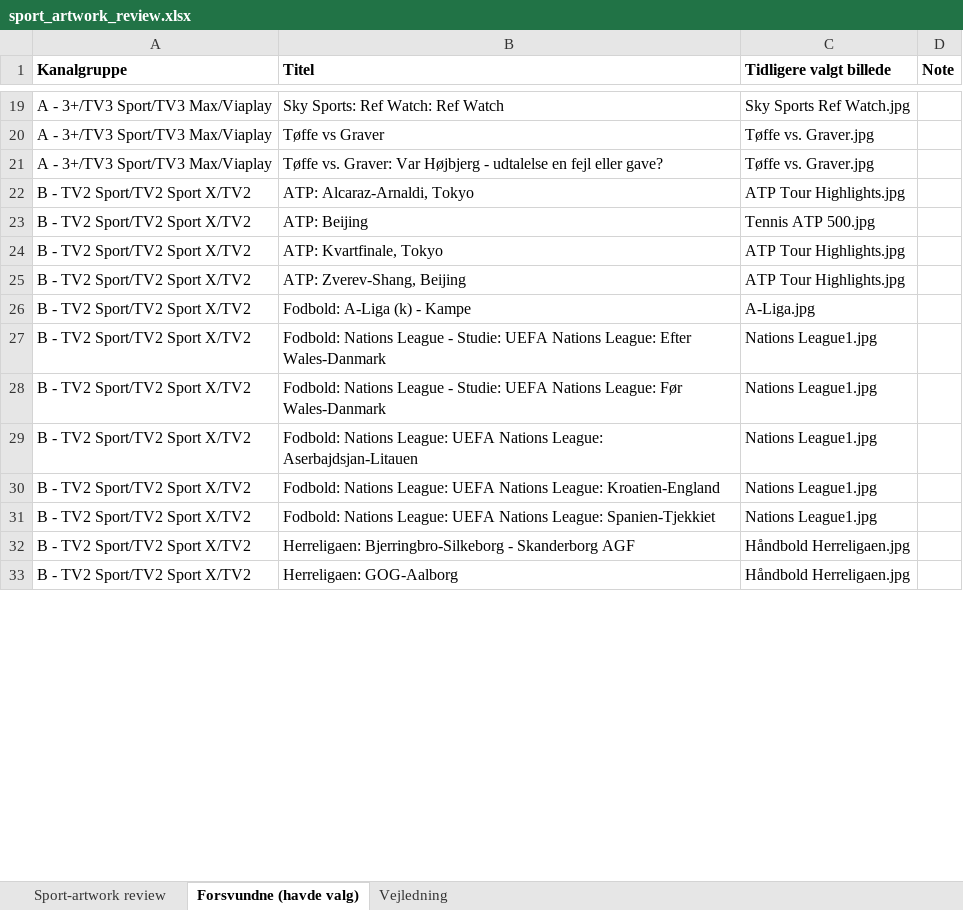
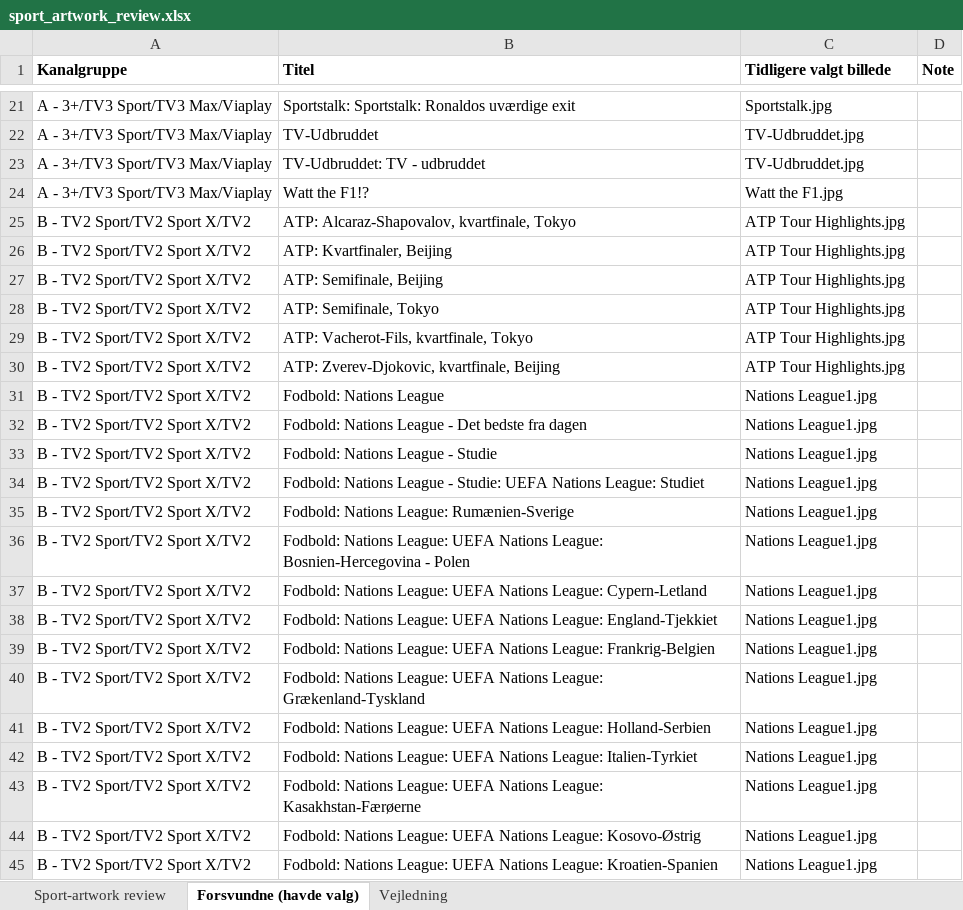
Before and after one commit to flanaganz/epgoal, an Excel workbook: data/sport_artwork_review.xlsx, sheet Forsvundne (havde valg), drawn as a sheet; only a part is shown, gaps mark what is left out; values as stored, in another font and other column widths than the file's, no borders; removed rows and columns are numbered as before the commit, all else as after; the diff covers the shown part only; the diff names each change by its address in the sheet, - before the commit and + after, or states it on an @@ line.

```diff
--- a/data/sport_artwork_review.xlsx (sheet Forsvundne (havde valg))
+++ b/data/sport_artwork_review.xlsx (sheet Forsvundne (havde valg))
-B21 (Titel): Sky Sports: Ref Watch: Ref Watch
+B21 (Titel): Sportstalk: Sportstalk: Ronaldos uværdige exit
-C21 (Tidligere valgt billede): Sky Sports Ref Watch.jpg
+C21 (Tidligere valgt billede): Sportstalk.jpg
-row 20: A - 3+/TV3 Sport/TV3 Max/Viaplay | Tøffe vs Graver | Tøffe vs. Graver.jpg
-row 21: A - 3+/TV3 Sport/TV3 Max/Viaplay | Tøffe vs. Graver: Var Højbjerg - udtalelse en fejl eller gave? | Tøffe vs. Graver.jpg
+row 22: A - 3+/TV3 Sport/TV3 Max/Viaplay | TV-Udbruddet | TV-Udbruddet.jpg
+row 23: A - 3+/TV3 Sport/TV3 Max/Viaplay | TV-Udbruddet: TV - udbruddet | TV-Udbruddet.jpg
+row 24: A - 3+/TV3 Sport/TV3 Max/Viaplay | Watt the F1!? | Watt the F1.jpg
-B25 (Titel): ATP: Alcaraz-Arnaldi, Tokyo
+B25 (Titel): ATP: Alcaraz-Shapovalov, kvartfinale, Tokyo
+row 26: B - TV2 Sport/TV2 Sport X/TV2 | ATP: Kvartfinaler, Beijing | ATP Tour Highlights.jpg
-B27 (Titel): ATP: Beijing
+B27 (Titel): ATP: Semifinale, Beijing
-C27 (Tidligere valgt billede): Tennis ATP 500.jpg
+C27 (Tidligere valgt billede): ATP Tour Highlights.jpg
-B28 (Titel): ATP: Kvartfinale, Tokyo
+B28 (Titel): ATP: Semifinale, Tokyo
+row 29: B - TV2 Sport/TV2 Sport X/TV2 | ATP: Vacherot-Fils, kvartfinale, Tokyo | ATP Tour Highlights.jpg
-B30 (Titel): ATP: Zverev-Shang, Beijing
+B30 (Titel): ATP: Zverev-Djokovic, kvartfinale, Beijing
+row 31: B - TV2 Sport/TV2 Sport X/TV2 | Fodbold: Nations League | Nations League1.jpg
+row 32: B - TV2 Sport/TV2 Sport X/TV2 | Fodbold: Nations League - Det bedste fra dagen | Nations League1.jpg
-B33 (Titel): Fodbold: A-Liga (k) - Kampe
+B33 (Titel): Fodbold: Nations League - Studie
-C33 (Tidligere valgt billede): A-Liga.jpg
+C33 (Tidligere valgt billede): Nations League1.jpg
-B34 (Titel): …Nations League: Efter Wales-Danmark
+B34 (Titel): …Nations League: Studiet
+row 35: B - TV2 Sport/TV2 Sport X/TV2 | Fodbold: Nations League: Rumænien-Sverige | Nations League1.jpg
+row 36: B - TV2 Sport/TV2 Sport X/TV2 | Fodbold: Nations League: UEFA Nations League: Bosnien-Hercegovina - Polen | Nations League1.jpg
-B37 (Titel): Fodbold: Nations League - Studie: UEFA Nations League: Før Wales-Danmark
+B37 (Titel): Fodbold: Nations League: UEFA Nations League: Cypern-Letland
-B38 (Titel): …Nations League: Aserbajdsjan-Litauen
+B38 (Titel): …Nations League: England-Tjekkiet
+row 39: B - TV2 Sport/TV2 Sport X/TV2 | Fodbold: Nations League: UEFA Nations League: Frankrig-Belgien | Nations League1.jpg
+row 40: B - TV2 Sport/TV2 Sport X/TV2 | Fodbold: Nations League: UEFA Nations League: Grækenland-Tyskland | Nations League1.jpg
-B41 (Titel): …Nations League: Kroatien-England
+B41 (Titel): …Nations League: Holland-Serbien
+row 42: B - TV2 Sport/TV2 Sport X/TV2 | Fodbold: Nations League: UEFA Nations League: Italien-Tyrkiet | Nations League1.jpg
+row 43: B - TV2 Sport/TV2 Sport X/TV2 | Fodbold: Nations League: UEFA Nations League: Kasakhstan-Færøerne | Nations League1.jpg
+row 44: B - TV2 Sport/TV2 Sport X/TV2 | Fodbold: Nations League: UEFA Nations League: Kosovo-Østrig | Nations League1.jpg
-B45 (Titel): …Nations League: Spanien-Tjekkiet
+B45 (Titel): …Nations League: Kroatien-Spanien
-row 32: B - TV2 Sport/TV2 Sport X/TV2 | Herreligaen: Bjerringbro-Silkeborg - Skanderborg AGF | Håndbold Herreligaen.jpg
-row 33: B - TV2 Sport/TV2 Sport X/TV2 | Herreligaen: GOG-Aalborg | Håndbold Herreligaen.jpg
```
Also changed, not shown: 32 added rows, 14 removed rows and 17 edited cells elsewhere in this sheet, sheet Sport-artwork review, 12 other files.
